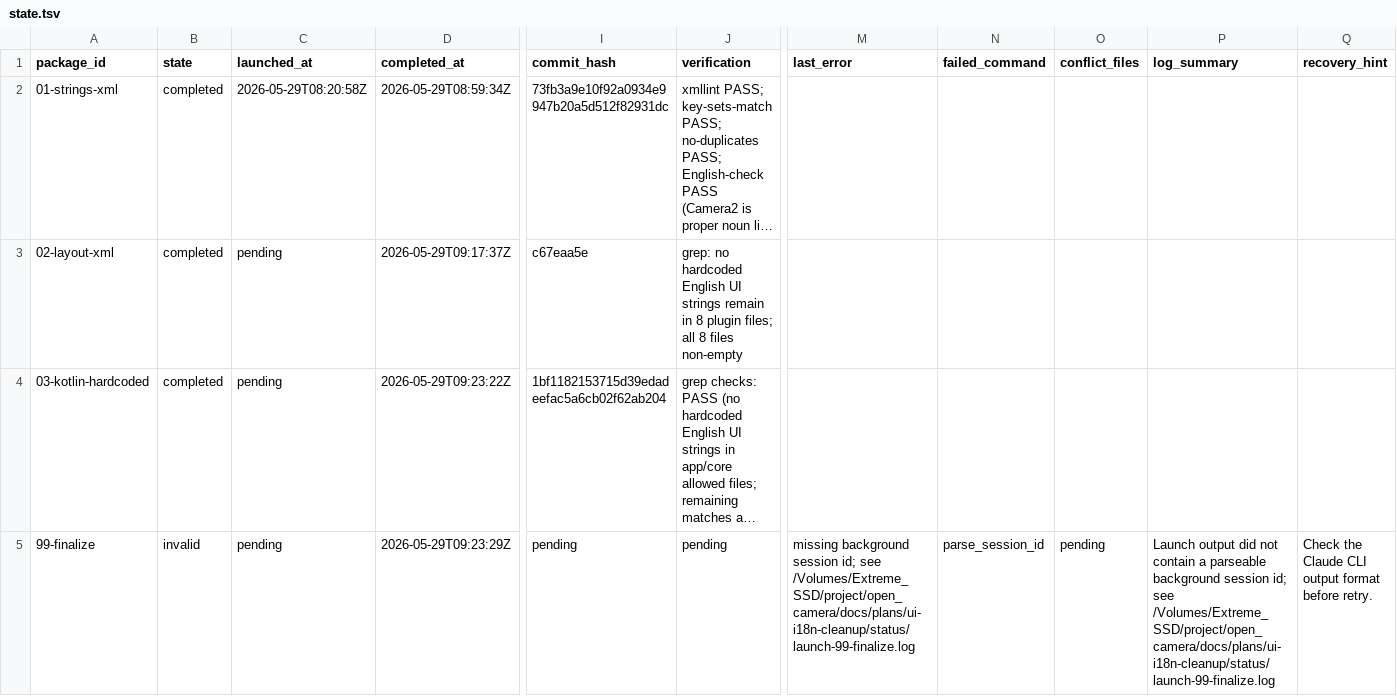
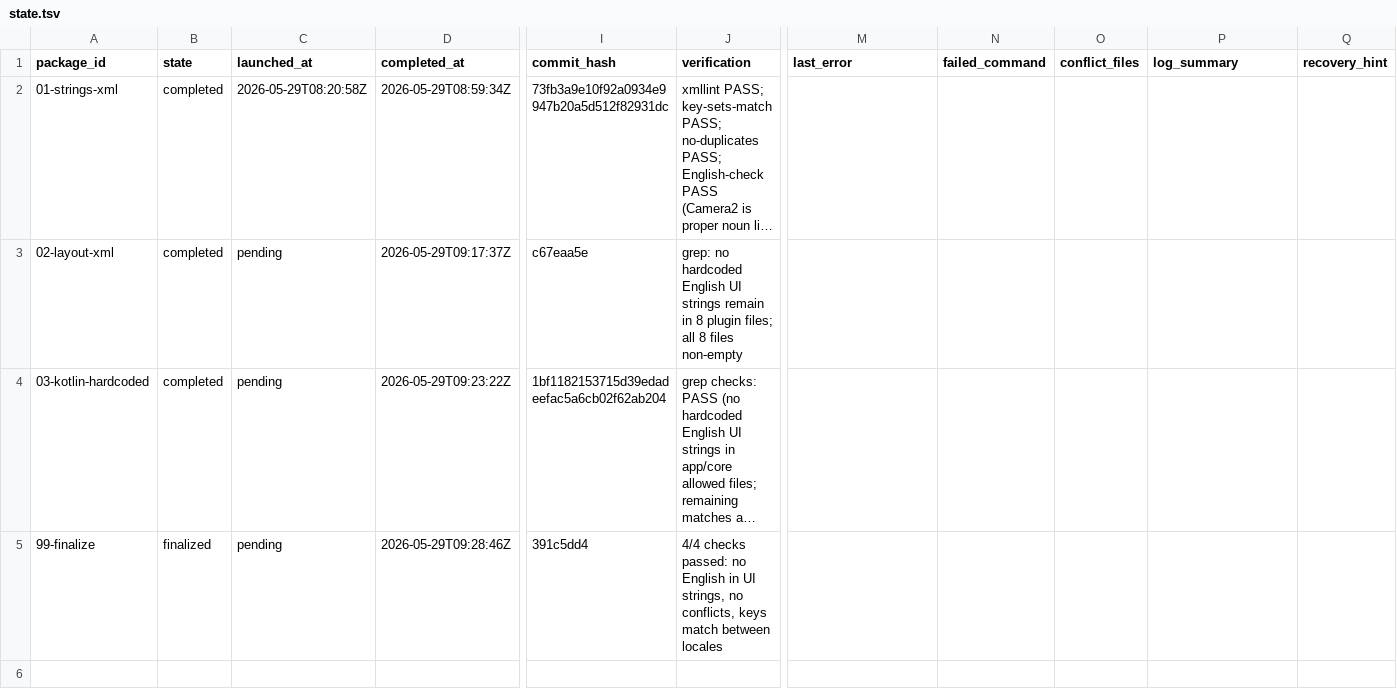
Before and after one commit to teotis/teotis-camera, a TSV file: docs/plans/ui-i18n-cleanup/status/state.tsv, drawn as a sheet; only a part is shown, gaps mark what is left out; long unchanged cells end in …; the diff names each change by its address in the sheet, - before the commit and + after, or states it on an @@ line.

Commit message:
chore: UI i18n cleanup 最终报告与状态归档

```diff
--- a/docs/plans/ui-i18n-cleanup/status/state.tsv
+++ b/docs/plans/ui-i18n-cleanup/status/state.tsv
-B5 (state): invalid
+B5 (state): finalized
-D5 (completed_at): 2026-05-29T09:23:29Z
+D5 (completed_at): 2026-05-29T09:28:46Z
-I5 (commit_hash): pending
+I5 (commit_hash): 391c5dd4
-J5 (verification): pending
+J5 (verification): 4/4 checks passed: no English in UI strings, no conflicts, keys match between locales
-M5 (last_error): missing background session id; see /Volumes/Extreme_SSD/project/open_camera/docs/plans/ui-i18n-cleanup/status/launch-99-finalize.log
+M5 (last_error): (empty)
-N5 (failed_command): parse_session_id
+N5 (failed_command): (empty)
-O5 (conflict_files): pending
+O5 (conflict_files): (empty)
-P5 (log_summary): Launch output did not contain a parseable background session id; see /Volumes/Extreme_SSD/project/open_camera/docs/plans/ui-i18n-cleanup/status/launch-99-finalize.log
+P5 (log_summary): (empty)
-Q5 (recovery_hint): Check the Claude CLI output format before retry.
+Q5 (recovery_hint): (empty)
```
Also changed, not shown: 3 other files.
